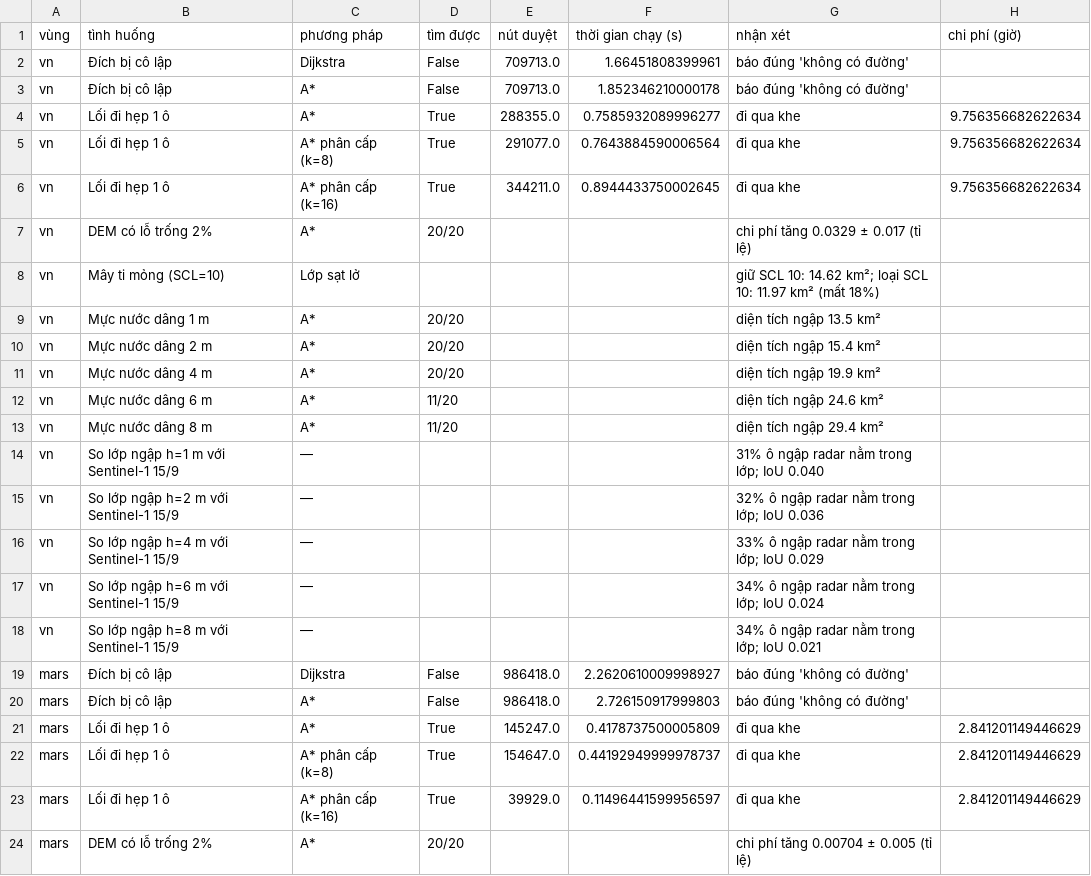
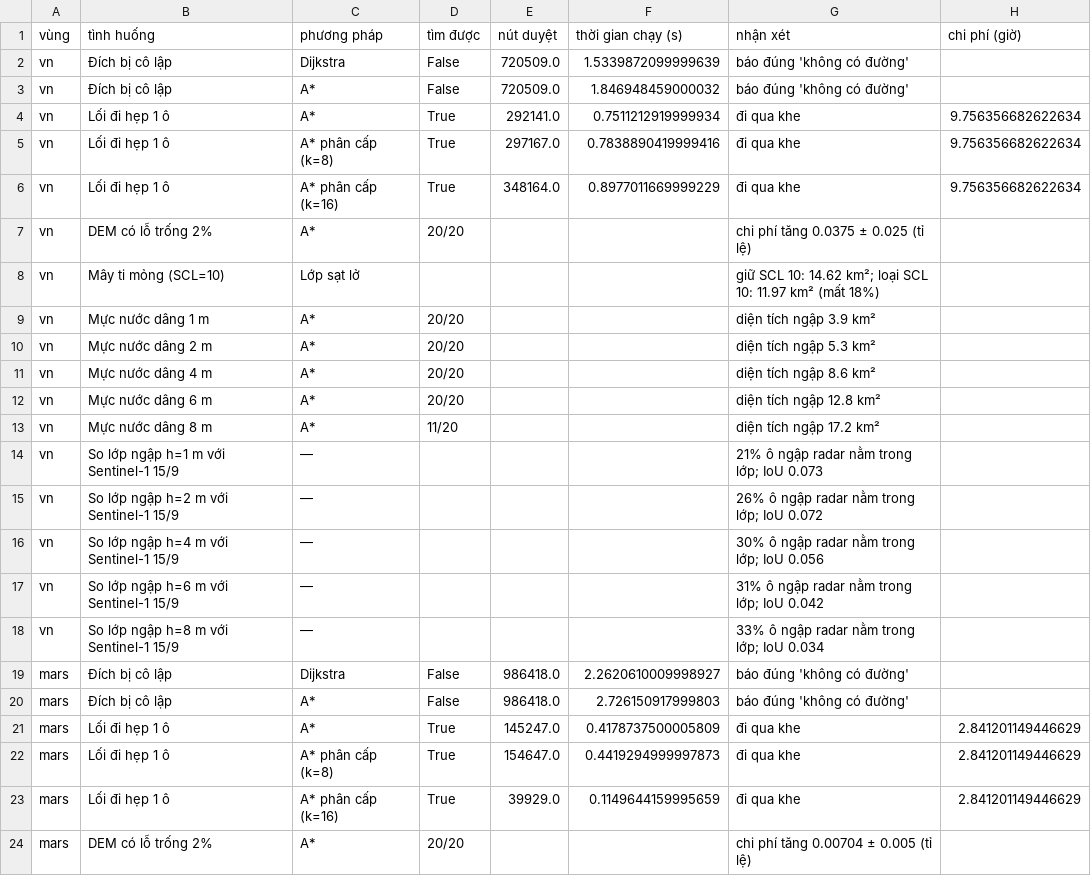
Before and after one commit to dinhphanh2005/terrain-pathfinder, a CSV file: experiments/results/tables/exp_c.csv, drawn as a sheet.

```diff
--- a/experiments/results/tables/exp_c.csv
+++ b/experiments/results/tables/exp_c.csv
@@ -1,19 +1,19 @@
 vùng,tình huống,phương pháp,tìm được,nút duyệt,thời gian chạy (s),nhận xét,chi phí (giờ)
-vn,Đích bị cô lập,Dijkstra,False,709713.0,1.66451808399961,báo đúng 'không có đường',
-vn,Đích bị cô lập,A*,False,709713.0,1.852346210000178,báo đúng 'không có đường',
-vn,Lối đi hẹp 1 ô,A*,True,288355.0,0.7585932089996277,đi qua khe,9.756356682622634
-vn,Lối đi hẹp 1 ô,A* phân cấp (k=8),True,291077.0,0.7643884590006564,đi qua khe,9.756356682622634
-vn,Lối đi hẹp 1 ô,A* phân cấp (k=16),True,344211.0,0.8944433750002645,đi qua khe,9.756356682622634
-vn,DEM có lỗ trống 2%,A*,20/20,,,chi phí tăng 0.0329 ± 0.017 (tỉ lệ),
+vn,Đích bị cô lập,Dijkstra,False,720509.0,1.5339872099999639,báo đúng 'không có đường',
+vn,Đích bị cô lập,A*,False,720509.0,1.846948459000032,báo đúng 'không có đường',
+vn,Lối đi hẹp 1 ô,A*,True,292141.0,0.7511212919999934,đi qua khe,9.756356682622634
+vn,Lối đi hẹp 1 ô,A* phân cấp (k=8),True,297167.0,0.7838890419999416,đi qua khe,9.756356682622634
+vn,Lối đi hẹp 1 ô,A* phân cấp (k=16),True,348164.0,0.8977011669999229,đi qua khe,9.756356682622634
+vn,DEM có lỗ trống 2%,A*,20/20,,,chi phí tăng 0.0375 ± 0.025 (tỉ lệ),
 vn,Mây ti mỏng (SCL=10),Lớp sạt lở,,,,giữ SCL 10: 14.62 km²; loại SCL 10: 11.97 km² (mất 18%),
-vn,Mực nước dâng 1 m,A*,20/20,,,diện tích ngập 13.5 km²,
-vn,Mực nước dâng 2 m,A*,20/20,,,diện tích ngập 15.4 km²,
-vn,Mực nước dâng 4 m,A*,20/20,,,diện tích ngập 19.9 km²,
-vn,Mực nước dâng 6 m,A*,11/20,,,diện tích ngập 24.6 km²,
-vn,Mực nước dâng 8 m,A*,11/20,,,diện tích ngập 29.4 km²,
-vn,So lớp ngập h=1 m với Sentinel-1 15/9,—,,,,31% ô ngập radar nằm trong lớp; IoU 0.040,
-vn,So lớp ngập h=2 m với Sentinel-1 15/9,—,,,,32% ô ngập radar nằm trong lớp; IoU 0.036,
-vn,So lớp ngập h=4 m với Sentinel-1 15/9,—,,,,33% ô ngập radar nằm trong lớp; IoU 0.029,
-vn,So lớp ngập h=6 m với Sentinel-1 15/9,—,,,,34% ô ngập radar nằm trong lớp; IoU 0.024,
-vn,So lớp ngập h=8 m với Sentinel-1 15/9,—,,,,34% ô ngập radar nằm trong lớp; IoU 0.021,
+vn,Mực nước dâng 1 m,A*,20/20,,,diện tích ngập 3.9 km²,
+vn,Mực nước dâng 2 m,A*,20/20,,,diện tích ngập 5.3 km²,
+vn,Mực nước dâng 4 m,A*,20/20,,,diện tích ngập 8.6 km²,
+vn,Mực nước dâng 6 m,A*,20/20,,,diện tích ngập 12.8 km²,
+vn,Mực nước dâng 8 m,A*,11/20,,,diện tích ngập 17.2 km²,
+vn,So lớp ngập h=1 m với Sentinel-1 15/9,—,,,,21% ô ngập radar nằm trong lớp; IoU 0.073,
+vn,So lớp ngập h=2 m với Sentinel-1 15/9,—,,,,26% ô ngập radar nằm trong lớp; IoU 0.072,
+vn,So lớp ngập h=4 m với Sentinel-1 15/9,—,,,,30% ô ngập radar nằm trong lớp; IoU 0.056,
+vn,So lớp ngập h=6 m với Sentinel-1 15/9,—,,,,31% ô ngập radar nằm trong lớp; IoU 0.042,
+vn,So lớp ngập h=8 m với Sentinel-1 15/9,—,,,,33% ô ngập radar nằm trong lớp; IoU 0.034,
 mars,Đích bị cô lập,Dijkstra,False,986418.0,2.2620610009998927,báo đúng 'không có đường',
@@ -21,4 +21,4 @@ mars,Đích bị cô lập,A*,False,986418.0,2.726150917999803,báo đúng 'khô
 mars,Lối đi hẹp 1 ô,A*,True,145247.0,0.4178737500005809,đi qua khe,2.841201149446629
-mars,Lối đi hẹp 1 ô,A* phân cấp (k=8),True,154647.0,0.44192949999978737,đi qua khe,2.841201149446629
-mars,Lối đi hẹp 1 ô,A* phân cấp (k=16),True,39929.0,0.11496441599956597,đi qua khe,2.841201149446629
+mars,Lối đi hẹp 1 ô,A* phân cấp (k=8),True,154647.0,0.4419294999997873,đi qua khe,2.841201149446629
+mars,Lối đi hẹp 1 ô,A* phân cấp (k=16),True,39929.0,0.1149644159995659,đi qua khe,2.841201149446629
 mars,DEM có lỗ trống 2%,A*,20/20,,,chi phí tăng 0.00704 ± 0.005 (tỉ lệ),
```
Also changed, not shown: experiments/results/tables/exp_a_raw.csv, experiments/results/tables/exp_a_summary.csv, 28 other files.
